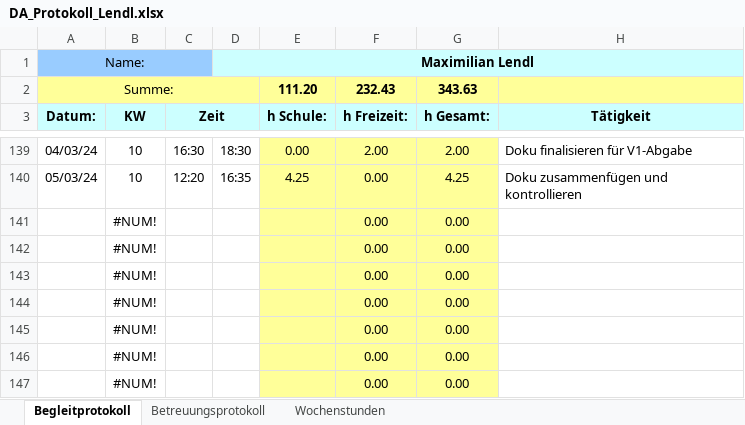
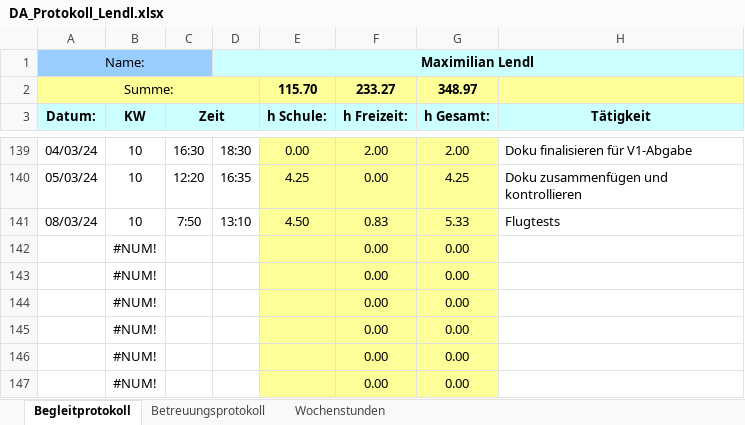
Before and after one commit to FrogMoment/FPV_Drohne_202324, an Excel workbook: DA_Protokoll_Lendl.xlsx, sheet Begleitprotokoll, drawn as a sheet; only a part is shown, gaps mark what is left out; values as stored, in another font and other column widths than the file's, no borders; removed rows and columns are numbered as before the commit, all else as after; the diff names each change by its address in the sheet, - before the commit and + after, or states it on an @@ line.

```diff
--- a/DA_Protokoll_Lendl.xlsx (sheet Begleitprotokoll)
+++ b/DA_Protokoll_Lendl.xlsx (sheet Begleitprotokoll)
-row 2: Summe: |  |  |  | 111.20 | 232.43 | 343.63
+row 2: Summe: |  |  |  | 115.70 | 233.27 | 348.97
-row 141:  | #NUM! |  |  |  | 0.00 | 0.00
+row 141: 08/03/24 | 10 | 7:50 | 13:10 | 4.50 | 0.83 | 5.33 | Flugtests
```
Also changed, not shown: sheet Wochenstunden, charts or pictures, 32 other files.
